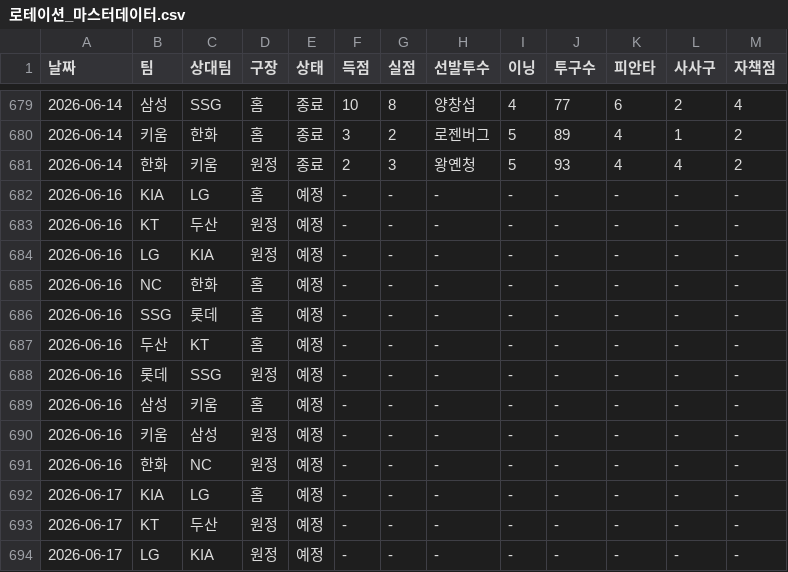
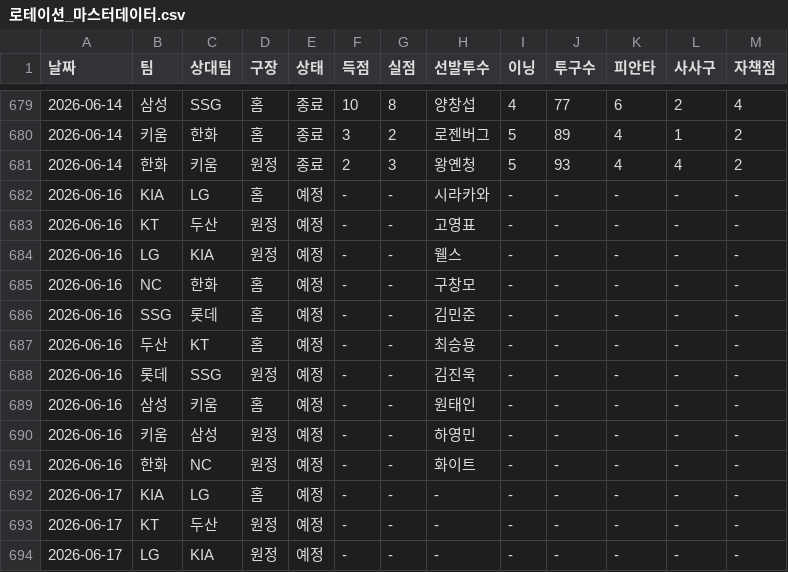
Before and after one commit to smmartworld/kbostarter, a CSV file: 로테이션_마스터데이터.csv, drawn as a sheet; only a part is shown, gaps mark what is left out.

```diff
--- a/로테이션_마스터데이터.csv
+++ b/로테이션_마스터데이터.csv
@@ -681,12 +681,12 @@
 2026-06-14,한화,키움,원정,종료,2,3,왕옌청,5,93,4,4,2
-2026-06-16,KIA,LG,홈,예정,-,-,-,-,-,-,-,-
-2026-06-16,KT,두산,원정,예정,-,-,-,-,-,-,-,-
-2026-06-16,LG,KIA,원정,예정,-,-,-,-,-,-,-,-
-2026-06-16,NC,한화,홈,예정,-,-,-,-,-,-,-,-
-2026-06-16,SSG,롯데,홈,예정,-,-,-,-,-,-,-,-
-2026-06-16,두산,KT,홈,예정,-,-,-,-,-,-,-,-
-2026-06-16,롯데,SSG,원정,예정,-,-,-,-,-,-,-,-
-2026-06-16,삼성,키움,홈,예정,-,-,-,-,-,-,-,-
-2026-06-16,키움,삼성,원정,예정,-,-,-,-,-,-,-,-
-2026-06-16,한화,NC,원정,예정,-,-,-,-,-,-,-,-
+2026-06-16,KIA,LG,홈,예정,-,-,시라카와,-,-,-,-,-
+2026-06-16,KT,두산,원정,예정,-,-,고영표,-,-,-,-,-
+2026-06-16,LG,KIA,원정,예정,-,-,웰스,-,-,-,-,-
+2026-06-16,NC,한화,홈,예정,-,-,구창모,-,-,-,-,-
+2026-06-16,SSG,롯데,홈,예정,-,-,김민준,-,-,-,-,-
+2026-06-16,두산,KT,홈,예정,-,-,최승용,-,-,-,-,-
+2026-06-16,롯데,SSG,원정,예정,-,-,김진욱,-,-,-,-,-
+2026-06-16,삼성,키움,홈,예정,-,-,원태인,-,-,-,-,-
+2026-06-16,키움,삼성,원정,예정,-,-,하영민,-,-,-,-,-
+2026-06-16,한화,NC,원정,예정,-,-,화이트,-,-,-,-,-
 2026-06-17,KIA,LG,홈,예정,-,-,-,-,-,-,-,-
```
